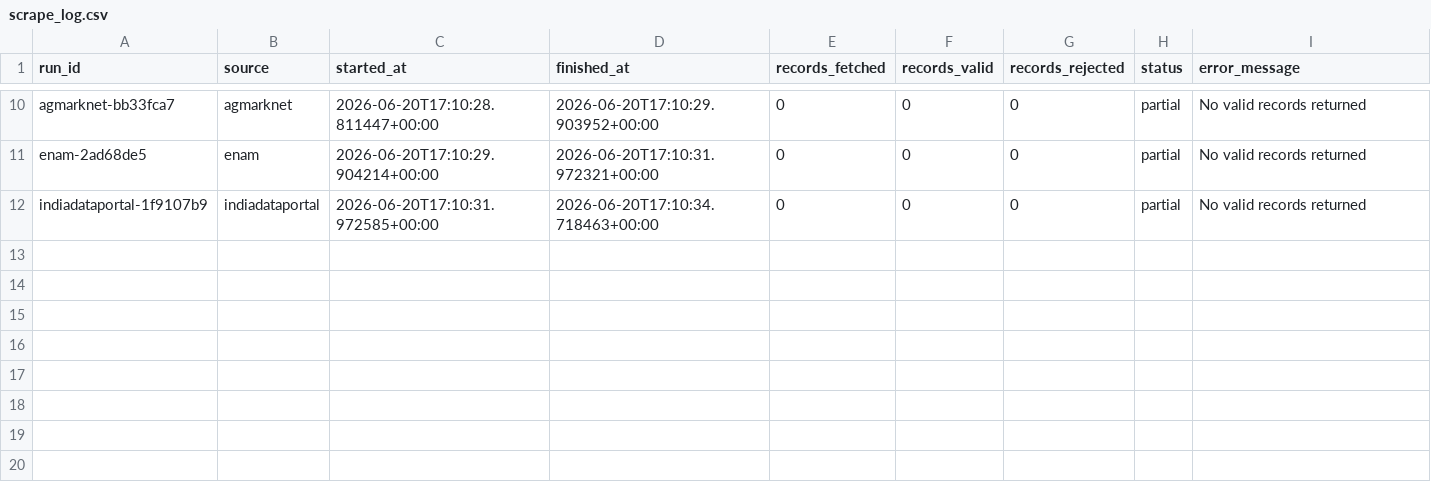
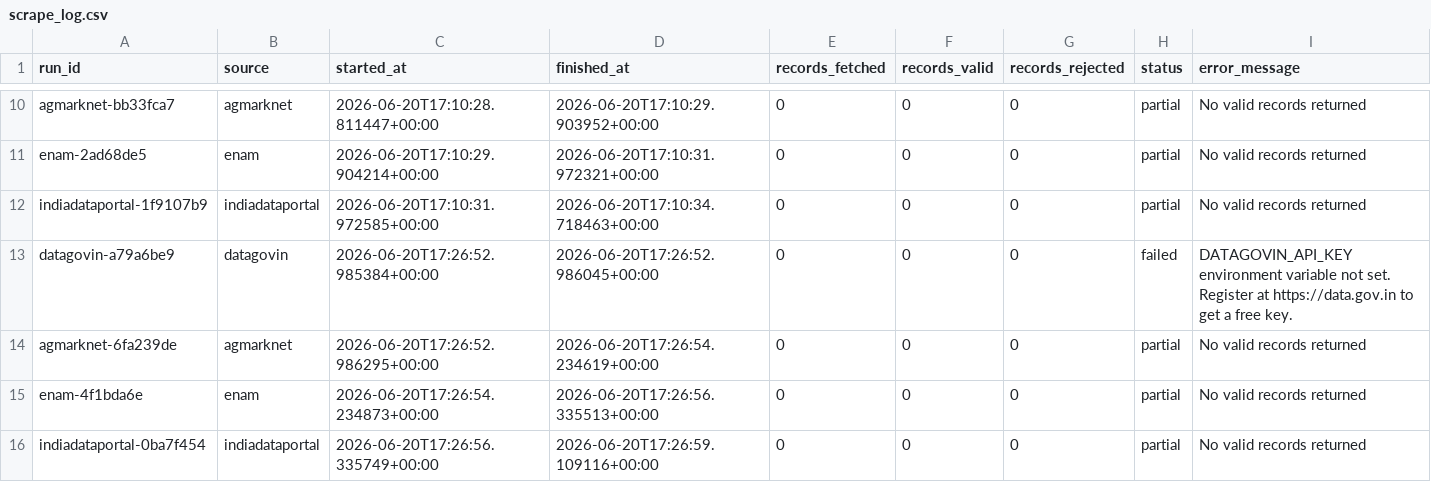
Before and after one commit to Sanjayj23/grainology, a CSV file: data/scrape_log.csv, drawn as a sheet; only a part is shown, gaps mark what is left out; the diff names each change by its address in the sheet, - before the commit and + after, or states it on an @@ line.

Commit message:
data: scrape run 27878526599 (2)
Automated price data update — $(date -u +"%Y-%m-%dT%H:%M:%SZ")

```diff
--- a/data/scrape_log.csv
+++ b/data/scrape_log.csv
+row 13: datagovin-a79a6be9 | datagovin | 2026-06-20T17:26:52.985384+00:00 | 2026-06-20T17:26:52.986045+00:00 | 0 | 0 | 0 | failed | DATAGOVIN_API_KEY environment variable not set. Register at https://data.gov.in to get a free key.
+row 14: agmarknet-6fa239de | agmarknet | 2026-06-20T17:26:52.986295+00:00 | 2026-06-20T17:26:54.234619+00:00 | 0 | 0 | 0 | partial | No valid records returned
+row 15: enam-4f1bda6e | enam | 2026-06-20T17:26:54.234873+00:00 | 2026-06-20T17:26:56.335513+00:00 | 0 | 0 | 0 | partial | No valid records returned
+row 16: indiadataportal-0ba7f454 | indiadataportal | 2026-06-20T17:26:56.335749+00:00 | 2026-06-20T17:26:59.109116+00:00 | 0 | 0 | 0 | partial | No valid records returned
```
